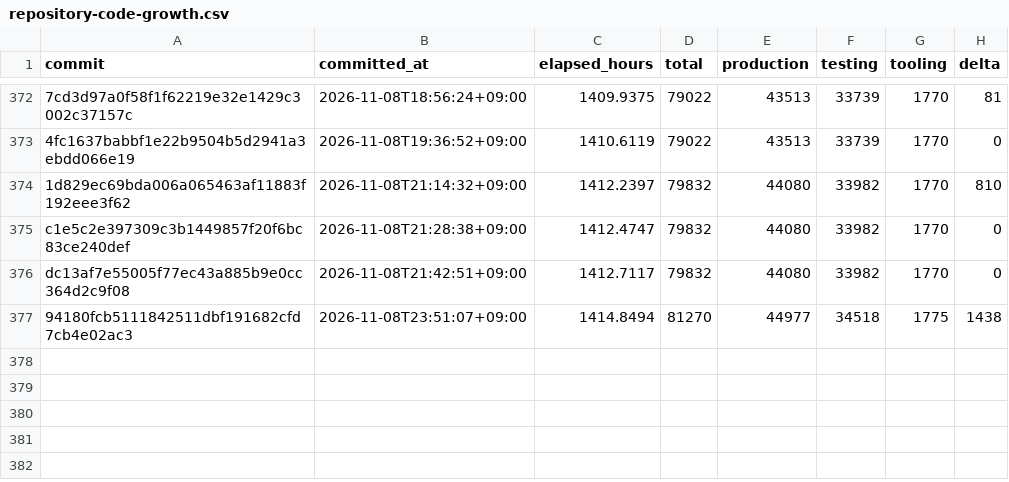
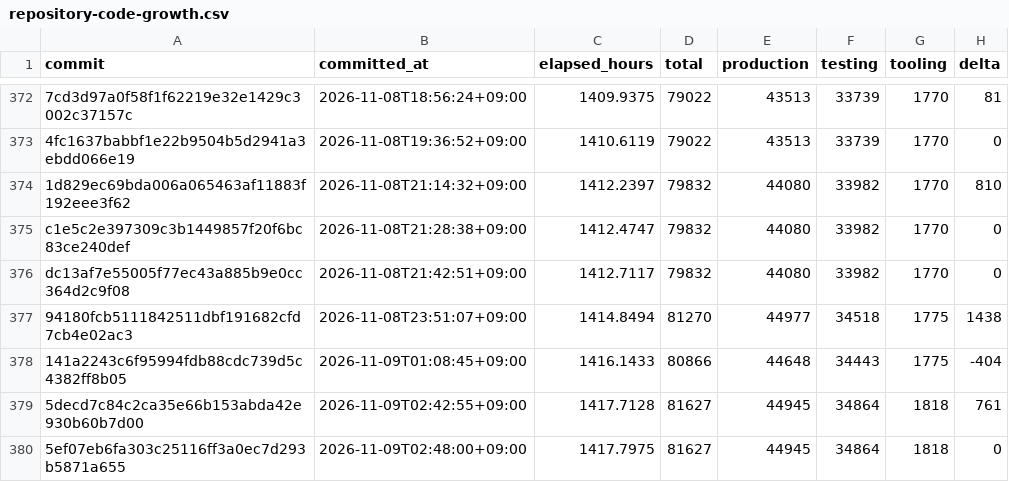
Before and after one commit to yabsed/setdown, a CSV file: apps/code-growth/output/repository-code-growth.csv, drawn as a sheet; only a part is shown, gaps mark what is left out.

Commit message:
Update code growth metrics and reports for November 9, 2026
- Updated repository-code-growth-summary.json with new commit details and metrics.
- Adjusted totals and component counts reflecting recent changes in codebase.
- Added new entries to repository-code-growth.csv and repository-component-growth-line.csv for the latest commits.
- Updated feature and test growth reports to reflect the latest metrics.
- Binary files for growth visualizations have been updated to reflect the new data.

```diff
--- a/apps/code-growth/output/repository-code-growth.csv
+++ b/apps/code-growth/output/repository-code-growth.csv
@@ -377 +377,4 @@ dc13af7e55005f77ec43a885b9e0cc364d2c9f08,2026-11-08T21:42:51+09:00,1412.7117,798
 94180fcb5111842511dbf191682cfd7cb4e02ac3,2026-11-08T23:51:07+09:00,1414.8494,81270,44977,34518,1775,1438
+141a2243c6f95994fdb88cdc739d5c4382ff8b05,2026-11-09T01:08:45+09:00,1416.1433,80866,44648,34443,1775,-404
+5decd7c84c2ca35e66b153abda42e930b60b7d00,2026-11-09T02:42:55+09:00,1417.7128,81627,44945,34864,1818,761
+5ef07eb6fa303c25116ff3a0ec7d293b5871a655,2026-11-09T02:48:00+09:00,1417.7975,81627,44945,34864,1818,0
```
Also changed, not shown: apps/code-growth/output/repository-code-density.csv, apps/code-growth/output/repository-code-growth-files.csv, 12 other files.
